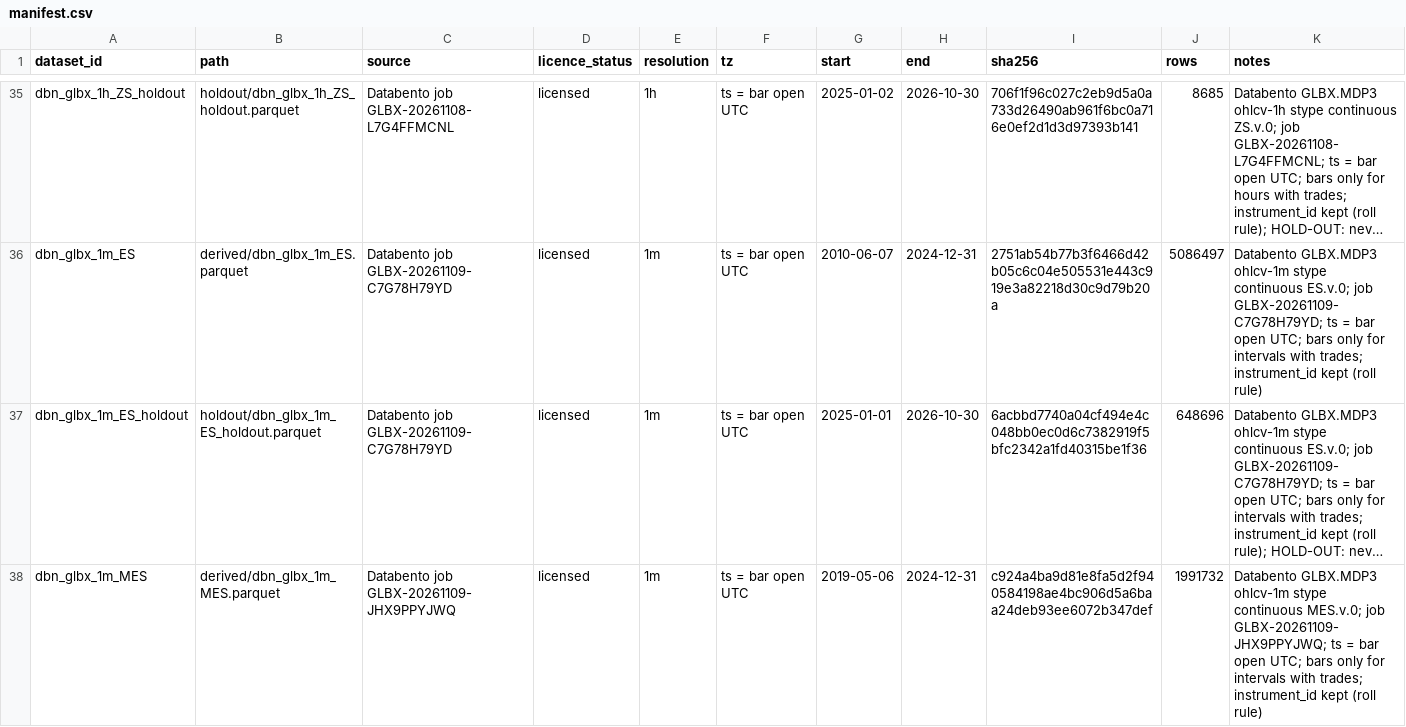
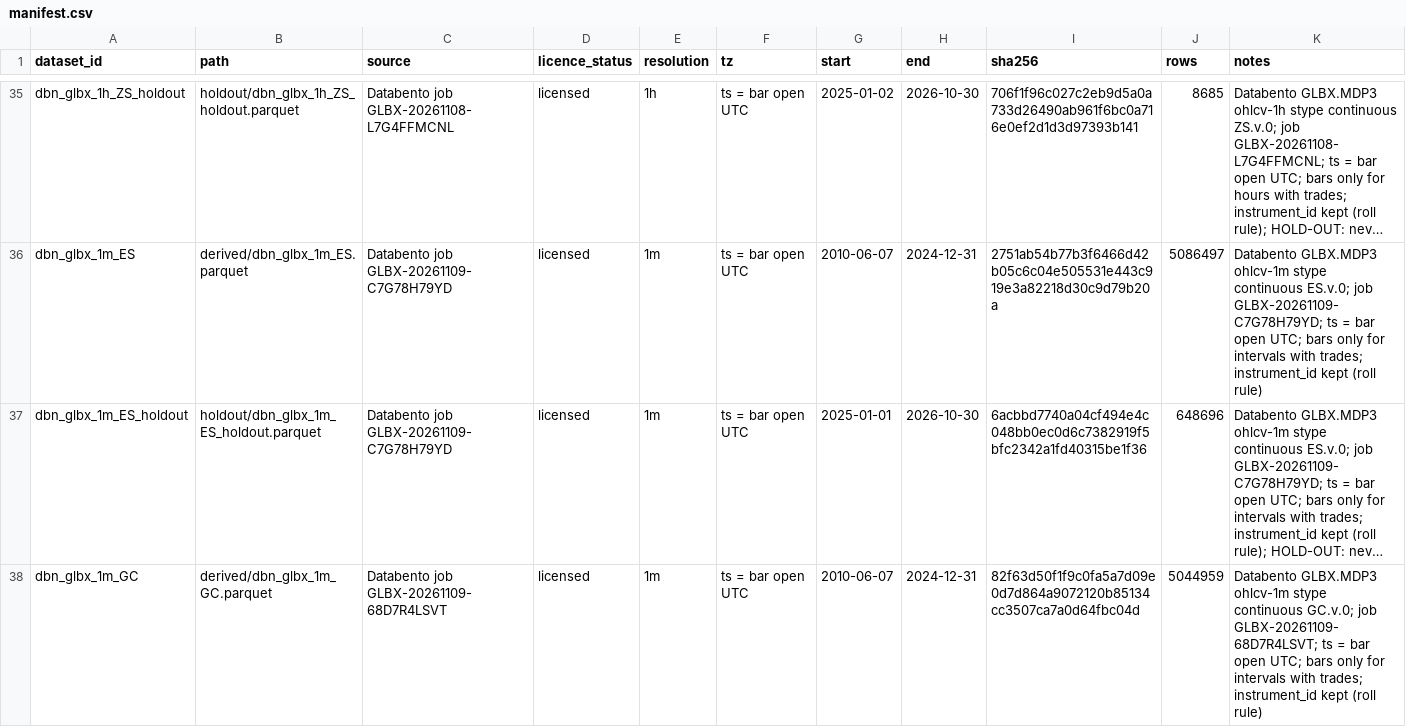
Before and after one commit to itamarmeirovichai-source/claude-skills, a CSV file: quant-edge/data/manifest.csv, drawn as a sheet; only a part is shown, gaps mark what is left out; the shorter side is filled out with more unchanged rows; long unchanged cells end in …; the diff covers the shown part only; the diff names each change by its address in the sheet, - before the commit and + after, or states it on an @@ line.

```diff
--- a/quant-edge/data/manifest.csv
+++ b/quant-edge/data/manifest.csv
+row 38: dbn_glbx_1m_GC | derived/dbn_glbx_1m_GC.parquet | Databento job GLBX-20261109-68D7R4LSVT | licensed | 1m | ts = bar open UTC | 2010-06-07 | 2024-12-31 | 82f63d50f1f9c0fa5a7d09e0d7d864a9072120b85134cc3507ca7a0d64fbc04d | 5044959 | Databento GLBX.MDP3 ohlcv-1m stype continuous GC.v.0; job GLBX-20261109-68D7R4LSVT; ts = bar open UTC; bars only for intervals with trades; instrument_id kept (roll rule)
```
Also changed, not shown: 2 added rows elsewhere in this file, 1 other file.
